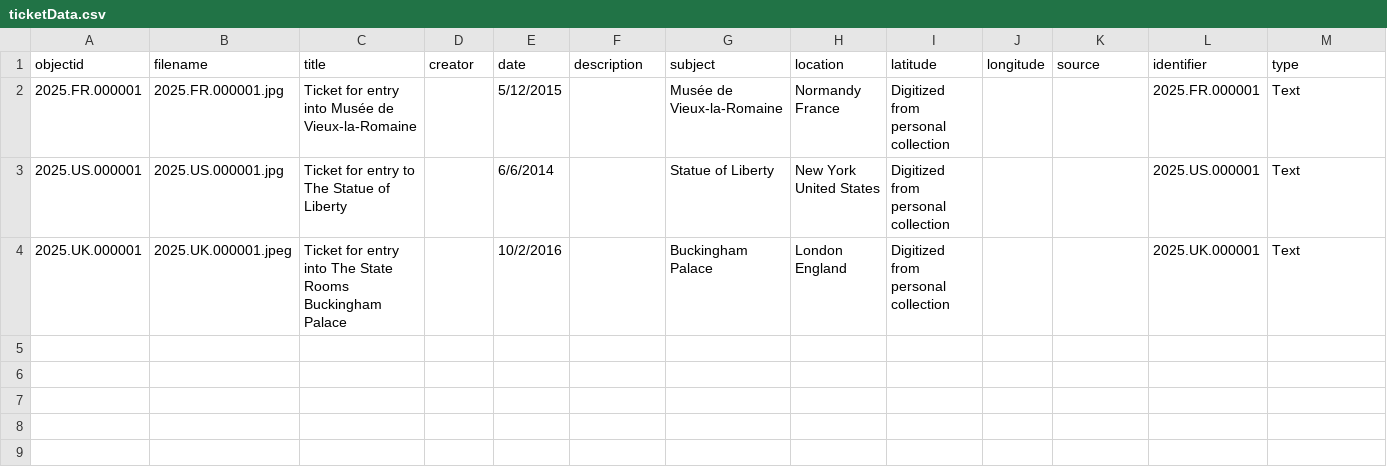
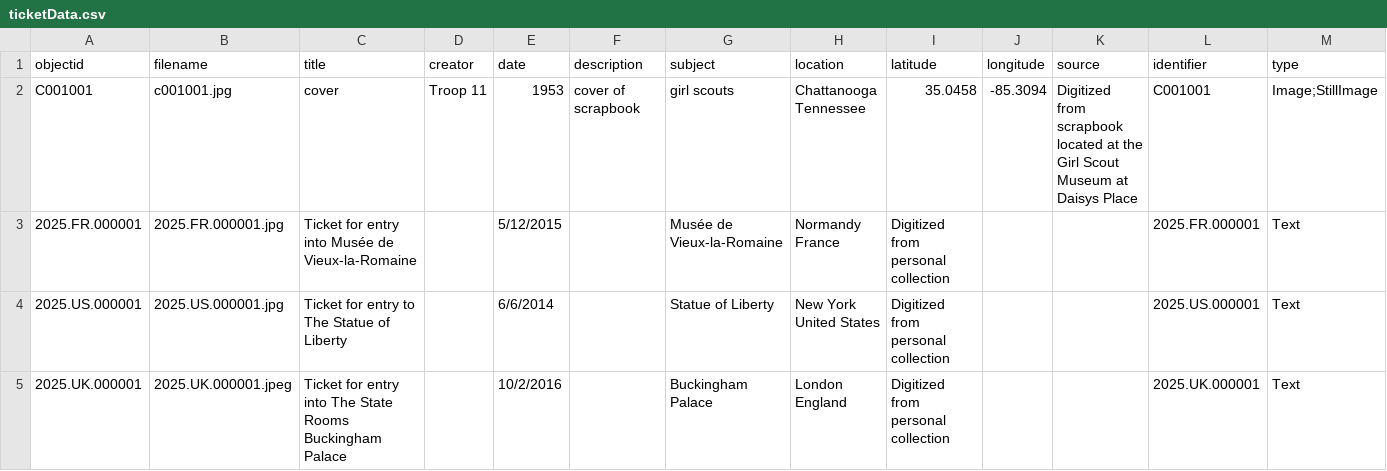
Before and after one commit to cchrime/libtest, a CSV file: _data/ticketData.csv, drawn as a sheet; only a part is shown; rows hold the shown columns only; the diff names each change by its address in the sheet, - before the commit and + after, or states it on an @@ line.

Commit message:
Add files via upload

```diff
--- a/_data/ticketData.csv
+++ b/_data/ticketData.csv
+row 2: C001001 | c001001.jpg | cover | Troop 11 | 1953 | cover of scrapbook | girl scouts | Chattanooga Tennessee | 35.0458 | -85.3094 | Digitized from scrapbook located at the Girl Scout Museum at Daisys Place | C001001 | Image;StillImage
```
